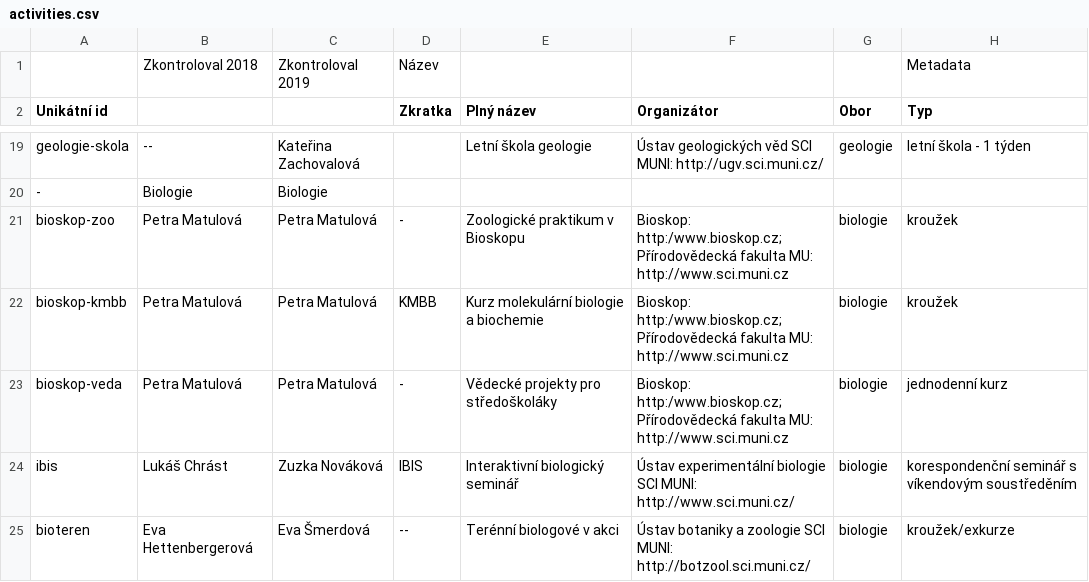
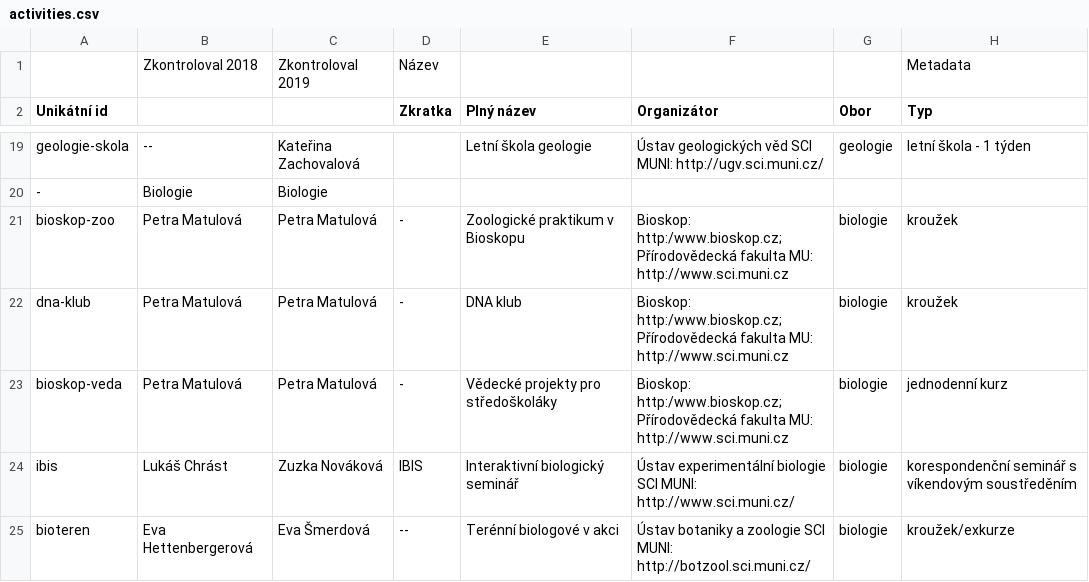
Before and after one commit to zverinec/prostredoskolaky-web, a CSV file: activities.csv, drawn as a sheet; only a part is shown, gaps mark what is left out; the diff names each change by its address in the sheet, - before the commit and + after, or states it on an @@ line.

Commit message:
Kurz molekulární biologie a biochemie -> DNA klub.

```diff
--- a/activities.csv
+++ b/activities.csv
-A22 (Unikátní id): bioskop-kmbb
+A22 (Unikátní id): dna-klub
-D22 (Zkratka): KMBB
+D22 (Zkratka): -
-E22 (Plný název): Kurz molekulární biologie a biochemie
+E22 (Plný název): DNA klub
```
Also changed, not shown: 2 other files.
